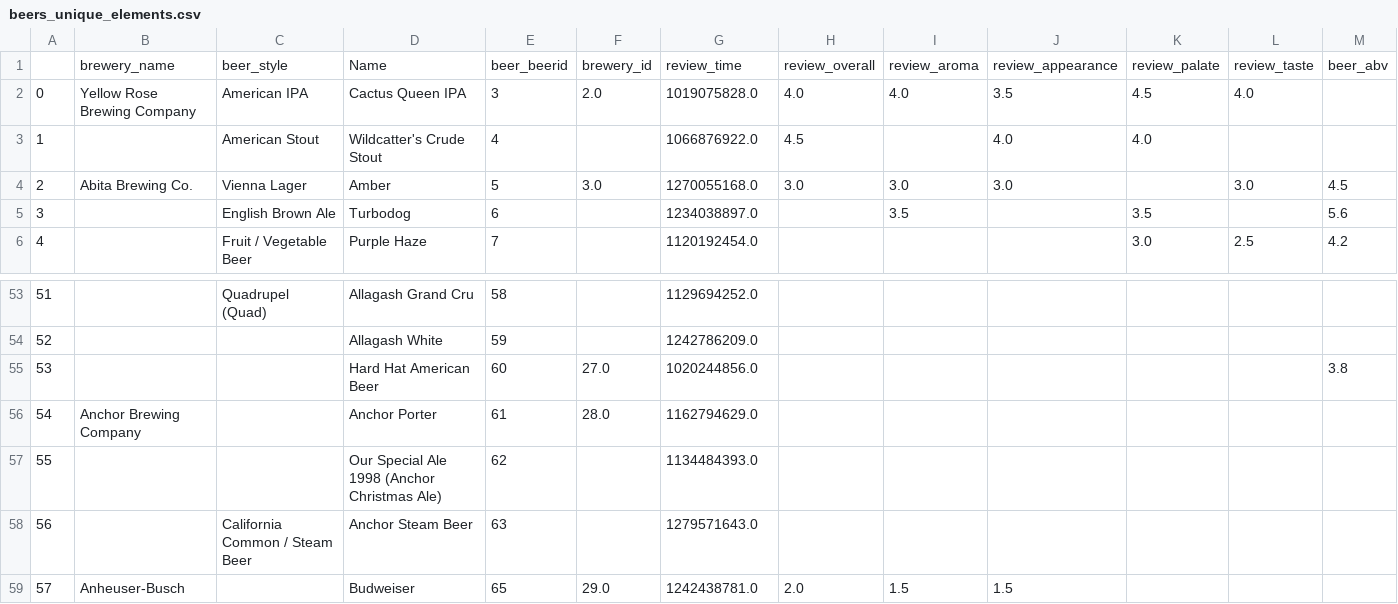
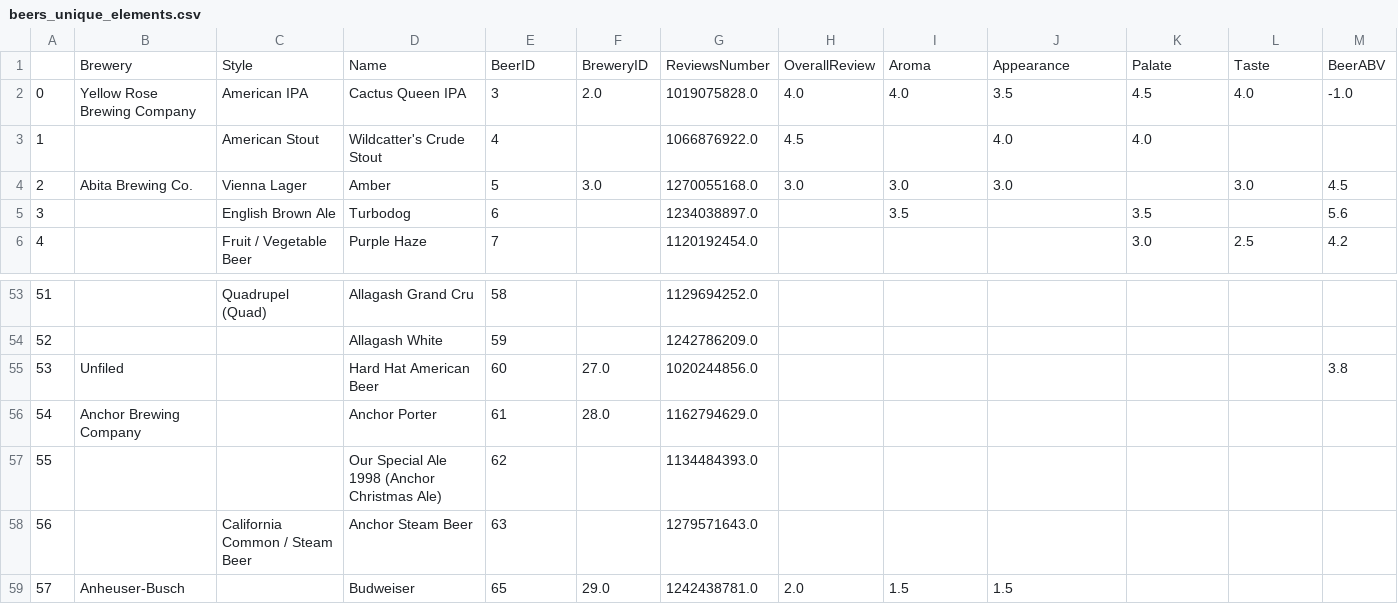
Before and after one commit to Phiere/Python-Project---Drinks-Advisor, a CSV file: dataBases/Filtering/Uniques_elements/beers_unique_elements.csv, drawn as a sheet; only a part is shown, gaps mark what is left out.

```diff
--- a/dataBases/Filtering/Uniques_elements/beers_unique_elements.csv
+++ b/dataBases/Filtering/Uniques_elements/beers_unique_elements.csv
@@ -1,3 +1,3 @@
-,brewery_name,beer_style,Name,beer_beerid,brewery_id,review_time,review_overall,review_aroma,review_appearance,review_palate,review_taste,beer_abv
-0,Yellow Rose Brewing Company,American IPA,Cactus Queen IPA,3,2.0,1019075828.0,4.0,4.0,3.5,4.5,4.0,
+,Brewery,Style,Name,BeerID,BreweryID,ReviewsNumber,OverallReview,Aroma,Appearance,Palate,Taste,BeerABV
+0,Yellow Rose Brewing Company,American IPA,Cactus Queen IPA,3,2.0,1019075828.0,4.0,4.0,3.5,4.5,4.0,-1.0
 1,,American Stout,Wildcatter's Crude Stout,4,,1066876922.0,4.5,,4.0,4.0,,
@@ -54,3 +54,3 @@
 52,,,Allagash White,59,,1242786209.0,,,,,,
-53,,,Hard Hat American Beer,60,27.0,1020244856.0,,,,,,3.8
+53,Unfiled,,Hard Hat American Beer,60,27.0,1020244856.0,,,,,,3.8
 54,Anchor Brewing Company,,Anchor Porter,61,28.0,1162794629.0,,,,,,
```
Also changed, not shown: dataBases/Filtering/Uniques_elements/wines_unique_elements.csv, dataBases/Samples/beer_samples.csv, 26 other files.
